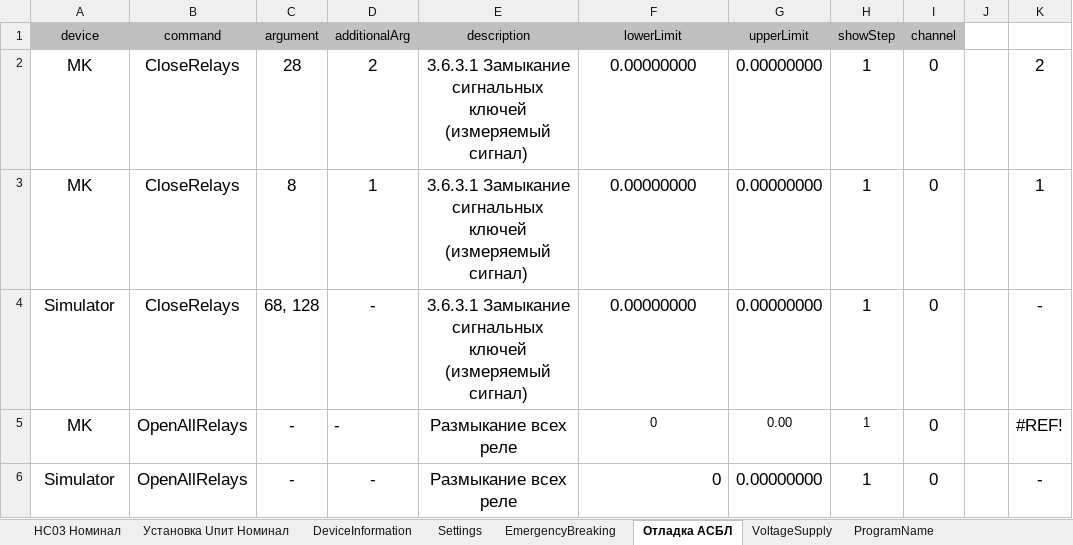
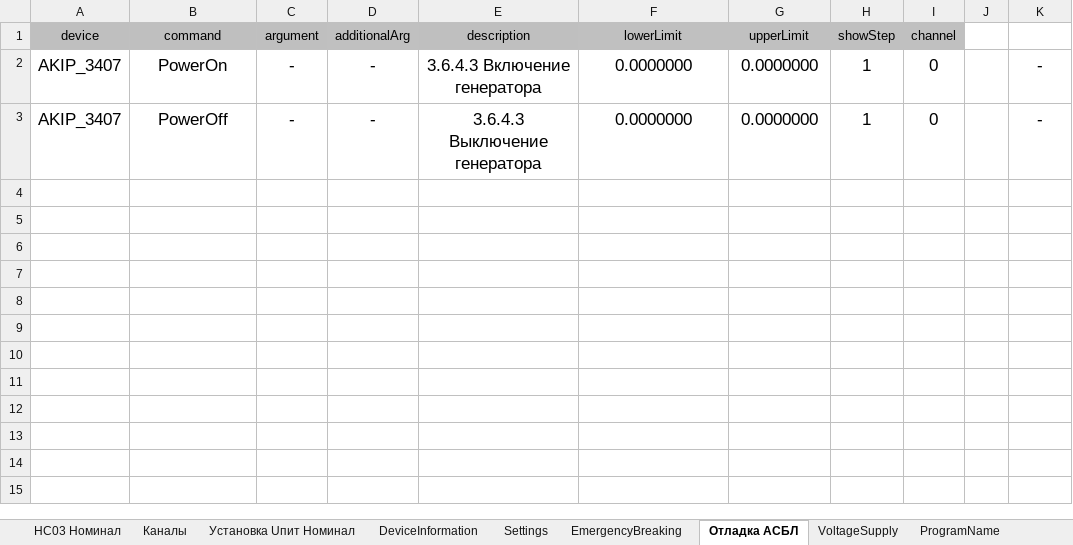
Before and after one commit to storonniy/UCA, an Excel workbook: USA/Tables/NS03.xlsx, sheet Отладка АСБЛ, drawn as a sheet; values as stored, in another font and other column widths than the file's, no borders; conditional formats not drawn; removed rows and columns are numbered as before the commit, all else as after; the diff names each change by its address in the sheet, - before the commit and + after, or states it on an @@ line.

Commit message:
рефакторинг Step, DeviceData, DeviceData по результатам рефакторинга выброшена на мороз

```diff
--- a/USA/Tables/NS03.xlsx (sheet Отладка АСБЛ)
+++ b/USA/Tables/NS03.xlsx (sheet Отладка АСБЛ)
+sheet tab: Каналы
-row 2: MK | CloseRelays | 28 | 2 | 3.6.3.1 Замыкание сигнальных ключей (измеряемый сигнал) | 0.00000000 | 0.00000000 | 1 | 0 |  | 2
-row 3: MK | CloseRelays | 8 | 1 | 3.6.3.1 Замыкание сигнальных ключей (измеряемый сигнал) | 0.00000000 | 0.00000000 | 1 | 0 |  | 1
-row 4: Simulator | CloseRelays | 68, 128 | - | 3.6.3.1 Замыкание сигнальных ключей (измеряемый сигнал) | 0.00000000 | 0.00000000 | 1 | 0 |  | -
-row 5: MK | OpenAllRelays | - | - | Размыкание всех реле | 0 | 0.00 | 1 | 0 |  | #REF!
-A2 (device): Simulator
+A2 (device): AKIP_3407
-B2 (command): OpenAllRelays
+B2 (command): PowerOn
-E2 (description): Размыкание всех реле
+E2 (description): 3.6.4.3 Включение генератора
-F2 (lowerLimit): 0
+F2 (lowerLimit): 0.0000000
-F2 alignment: right
+F2 alignment: center
-G2 (upperLimit): 0.00000000
+G2 (upperLimit): 0.0000000
+row 3: AKIP_3407 | PowerOff | - | - | 3.6.4.3 Выключение генератора | 0.0000000 | 0.0000000 | 1 | 0 |  | -
```
Also changed, not shown: sheet НС03 Номинал, sheet Settings, formulas that keep their value, 26 other files.
